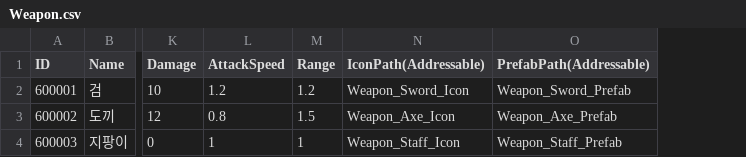
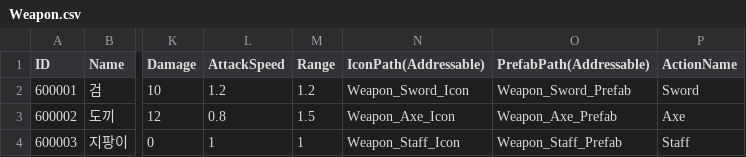
Before and after one commit to ssunpark/eat-or-die, a CSV file: Assets/StreamingAssets/ItemCSV/Weapon.csv, drawn as a sheet; only a part is shown, gaps mark what is left out; the diff names each change by its address in the sheet, - before the commit and + after, or states it on an @@ line.

```diff
--- a/Assets/StreamingAssets/ItemCSV/Weapon.csv
+++ b/Assets/StreamingAssets/ItemCSV/Weapon.csv
+column P (ActionName), rows 2-4: Sword | Axe | Staff
```
Also changed, not shown: Assets/StreamingAssets/ItemCSV/Seed.csv, Assets/StreamingAssets/ItemCSV/Tool.csv, 14 other files.
